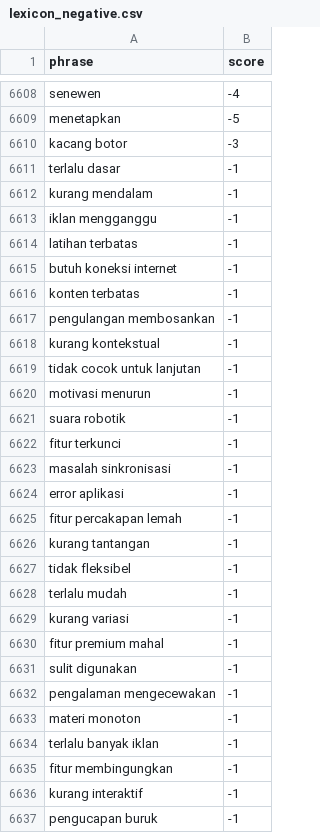
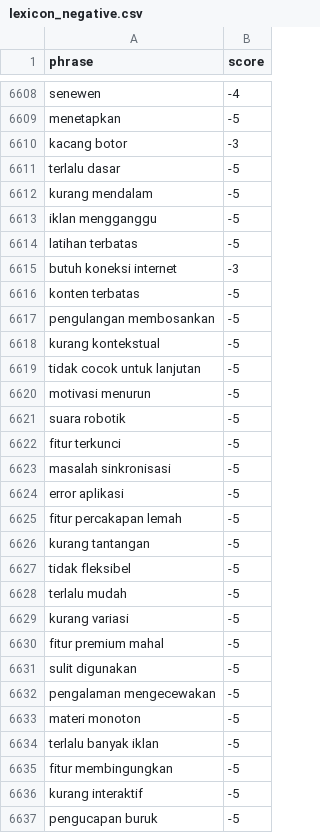
Before and after one commit to rahmadnoorikhsan/Analysis_Sentiment_Brainly, a CSV file: dataset/lexicon_negative.csv, drawn as a sheet; only a part is shown, gaps mark what is left out; the diff covers the shown part only.

Commit message:
Update lexicon_negative.csv

```diff
--- a/dataset/lexicon_negative.csv
+++ b/dataset/lexicon_negative.csv
@@ -6610,28 +6610,28 @@ menetapkan,-5
 kacang botor,-3
-terlalu dasar,-1
-kurang mendalam,-1
-iklan mengganggu,-1
-latihan terbatas,-1
-butuh koneksi internet,-1
-konten terbatas,-1
-pengulangan membosankan,-1
-kurang kontekstual,-1
-tidak cocok untuk lanjutan,-1
-motivasi menurun,-1
-suara robotik,-1
-fitur terkunci,-1
-masalah sinkronisasi,-1
-error aplikasi,-1
-fitur percakapan lemah,-1
-kurang tantangan,-1
-tidak fleksibel,-1
-terlalu mudah,-1
-kurang variasi,-1
-fitur premium mahal,-1
-sulit digunakan,-1
-pengalaman mengecewakan,-1
-materi monoton,-1
-terlalu banyak iklan,-1
-fitur membingungkan,-1
-kurang interaktif,-1
-pengucapan buruk,-1
+terlalu dasar,-5
+kurang mendalam,-5
+iklan mengganggu,-5
+latihan terbatas,-5
+butuh koneksi internet,-3
+konten terbatas,-5
+pengulangan membosankan,-5
+kurang kontekstual,-5
+tidak cocok untuk lanjutan,-5
+motivasi menurun,-5
+suara robotik,-5
+fitur terkunci,-5
+masalah sinkronisasi,-5
+error aplikasi,-5
+fitur percakapan lemah,-5
+kurang tantangan,-5
+tidak fleksibel,-5
+terlalu mudah,-5
+kurang variasi,-5
+fitur premium mahal,-5
+sulit digunakan,-5
+pengalaman mengecewakan,-5
+materi monoton,-5
+terlalu banyak iklan,-5
+fitur membingungkan,-5
+kurang interaktif,-5
+pengucapan buruk,-5
```
Also changed, not shown: 22 edited cells elsewhere in this file.
